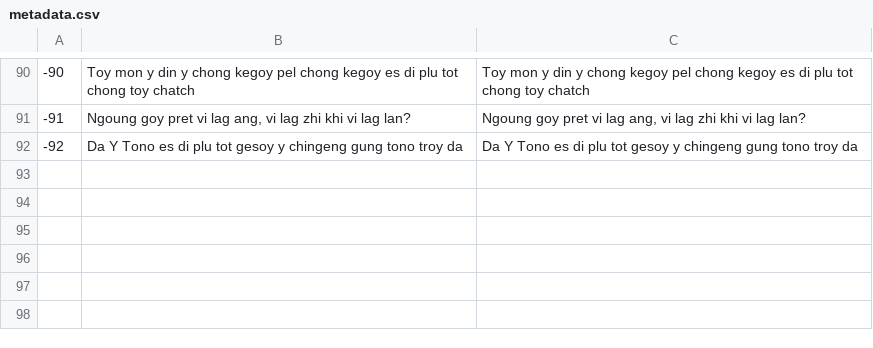
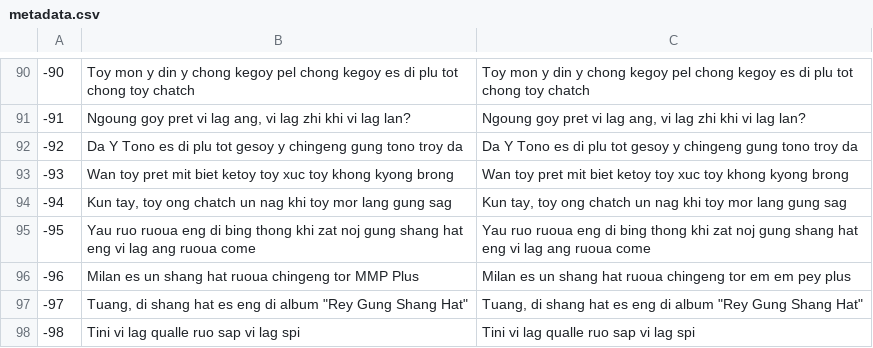
Before and after one commit to Pang-Lanta-Trong-Lanta-Qualle/qlspeech, a CSV file: metadata.csv, drawn as a sheet; only a part is shown, gaps mark what is left out.

Commit message:
chingeng

```diff
--- a/metadata.csv
+++ b/metadata.csv
@@ -92 +92,7 @@
 -92|Da Y Tono es di plu tot gesoy y chingeng gung tono troy da|Da Y Tono es di plu tot gesoy y chingeng gung tono troy da
+-93|Wan toy pret mit biet ketoy toy xuc toy khong kyong brong|Wan toy pret mit biet ketoy toy xuc toy khong kyong brong
+-94|Kun tay, toy ong chatch un nag khi toy mor lang gung sag|Kun tay, toy ong chatch un nag khi toy mor lang gung sag
+-95|Yau ruo ruoua eng di bing thong khi zat noj gung shang hat eng vi lag ang ruoua come|Yau ruo ruoua eng di bing thong khi zat noj gung shang hat eng vi lag ang ruoua come
+-96|Milan es un shang hat ruoua chingeng tor MMP Plus|Milan es un shang hat ruoua chingeng tor em em pey plus
+-97|Tuang, di shang hat es eng di album "Rey Gung Shang Hat"|Tuang, di shang hat es eng di album "Rey Gung Shang Hat"
+-98|Tini vi lag qualle ruo sap vi lag spi|Tini vi lag qualle ruo sap vi lag spi
```
Also changed, not shown: 6 other files.
